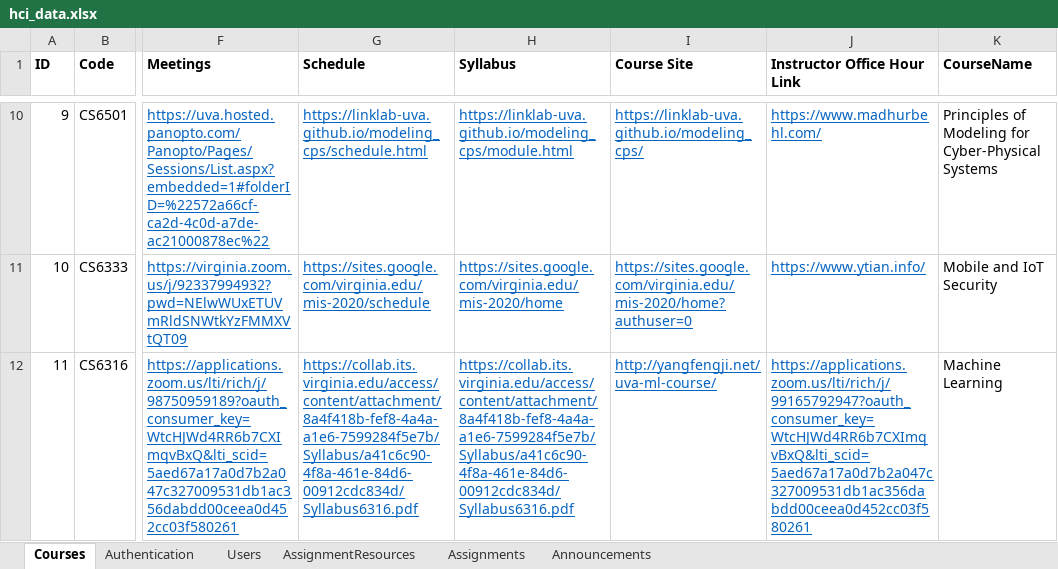
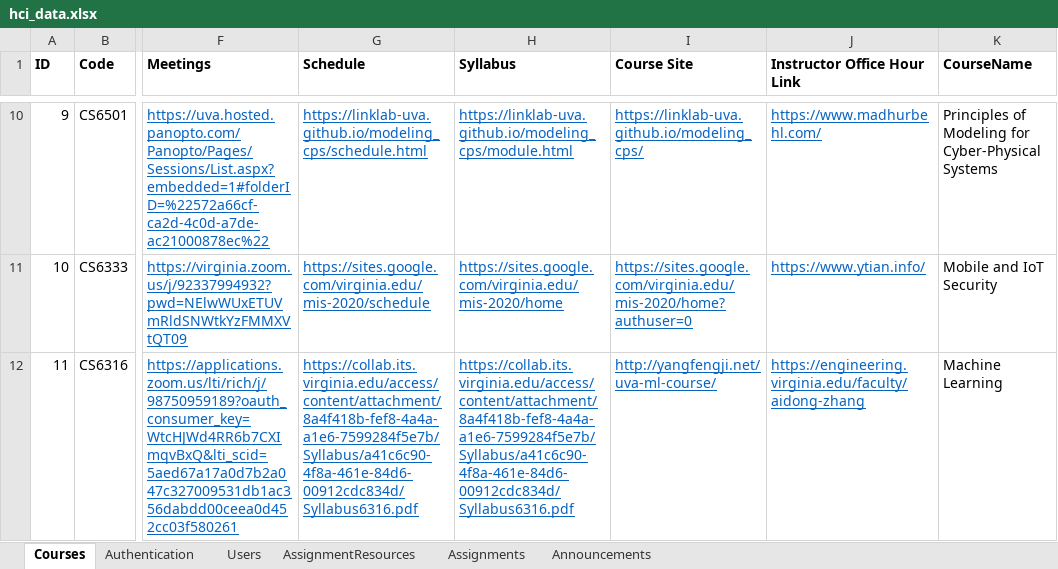
Before and after one commit to iamgroot42/owca, an Excel workbook: backend/data/hci_data.xlsx, sheet Courses, drawn as a sheet; only a part is shown, gaps mark what is left out; values as stored, in another font and other column widths than the file's, no borders; the diff names each change by its address in the sheet, - before the commit and + after, or states it on an @@ line.

```diff
--- a/backend/data/hci_data.xlsx (sheet Courses)
+++ b/backend/data/hci_data.xlsx (sheet Courses)
-J12 (Instructor Office Hour Link): https://applications.zoom.us/lti/rich/j/99165792947?oauth_consumer_key=WtcHJWd4RR6b7CXImqvBxQ&lti_scid=5aed67a17a0d7b2a047c327009531db1ac356dabdd00ceea0d452cc03f580261
+J12 (Instructor Office Hour Link): https://engineering.virginia.edu/faculty/aidong-zhang
```
Also changed, not shown: sheet AssignmentResources, sheet Announcements, sheet Assignments.
